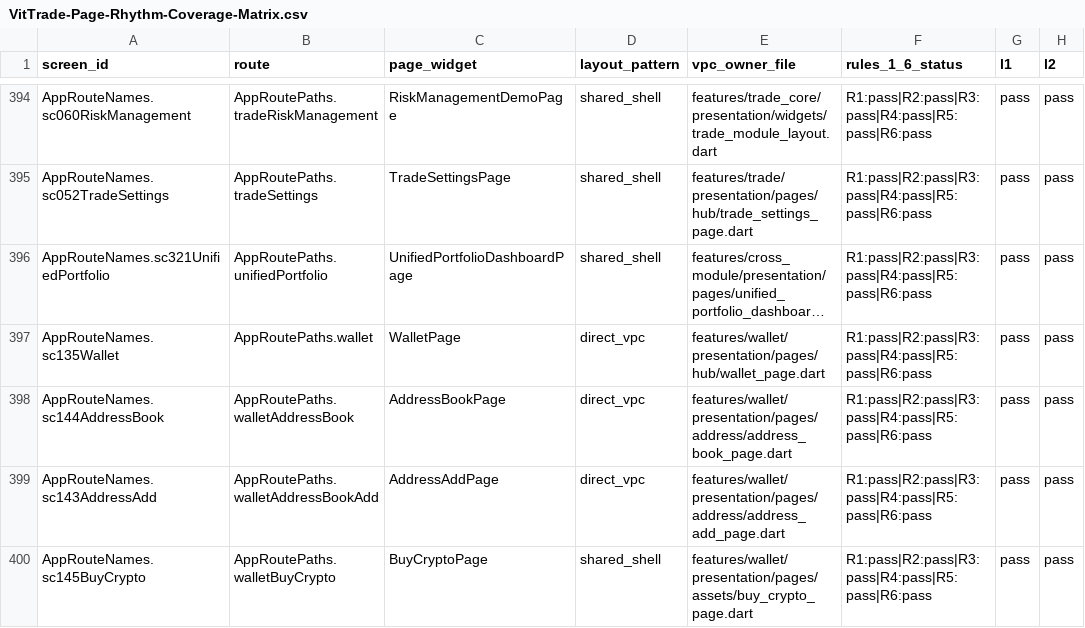
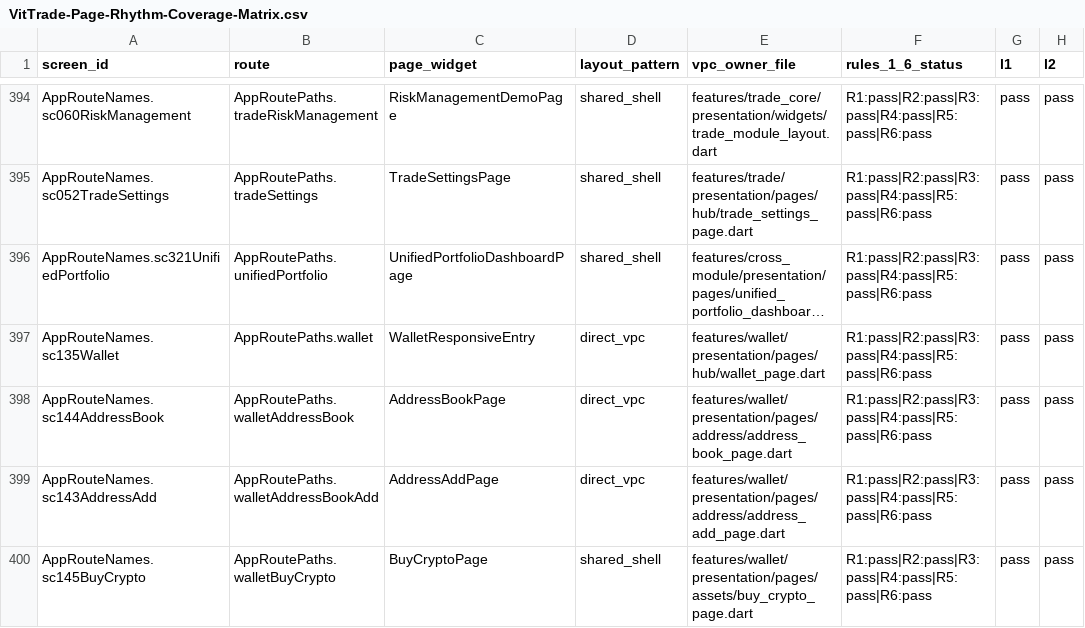
Before and after one commit to LonelyTraderBay/Tao-app-trad-figma-sang-fultter-bang-ui-ux-pro-max-truc-tiep-tu-code, a CSV file: docs/02_FLUTTER_MIGRATION/audits/VitTrade-Page-Rhythm-Coverage-Matrix.csv, drawn as a sheet; only a part is shown, gaps mark what is left out; long unchanged cells end in …; the diff names each change by its address in the sheet, - before the commit and + after, or states it on an @@ line.

Commit message:
fix(ci): regenerate page-rhythm coverage matrix + vá lỗ hổng checklist §5
Cùng nguyên nhân với commit trước — dart run tool/page_rhythm_coverage_matrix.dart
--check cũng stale (dispatcher WalletResponsiveEntry đổi phân loại route),
chỉ mới chạy --check phát hiện stale nhưng quên chạy bản ghi thật.

Đồng thời vá gốc rễ: §5 "Before creating a new page" trong
Flutter-Design-System-Reference.md — checklist rút gọn hay dùng nhất —
thiếu cả page_rhythm_screen_rollup.dart lẫn page_rhythm_coverage_matrix.dart
dù cả 2 đã có sẵn trong Enterprise-PR-Review-Checklist.md đầy đủ. Đây là
lần thứ 2 bị CI bắt vì đúng lỗ hổng này (Home, rồi Wallet) — thêm 2 lệnh
vào §5 + 1 ghi chú giải thích lý do dễ bỏ sót, để không tái diễn lần 3 ở
Markets.

Verify: dart format sạch, 3590/3590 test pass.

```diff
--- a/docs/02_FLUTTER_MIGRATION/audits/VitTrade-Page-Rhythm-Coverage-Matrix.csv
+++ b/docs/02_FLUTTER_MIGRATION/audits/VitTrade-Page-Rhythm-Coverage-Matrix.csv
-C397 (page_widget): WalletPage
+C397 (page_widget): WalletResponsiveEntry
```
Also changed, not shown: 1 other file.
